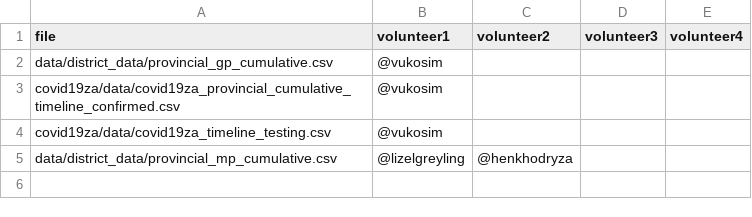
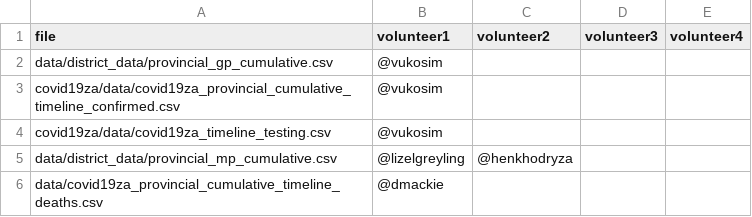
Before and after one commit to dsfsi/covid19za, a CSV file: covid19za_volunteer_adopted_files.csv, drawn as a sheet; the diff names each change by its address in the sheet, - before the commit and + after, or states it on an @@ line.

Commit message:
Volunteer to update data/covid19za_provincial_cumulative_timeline_deaths.csv

```diff
--- a/covid19za_volunteer_adopted_files.csv
+++ b/covid19za_volunteer_adopted_files.csv
+row 6: data/covid19za_provincial_cumulative_timeline_deaths.csv | @dmackie
```
